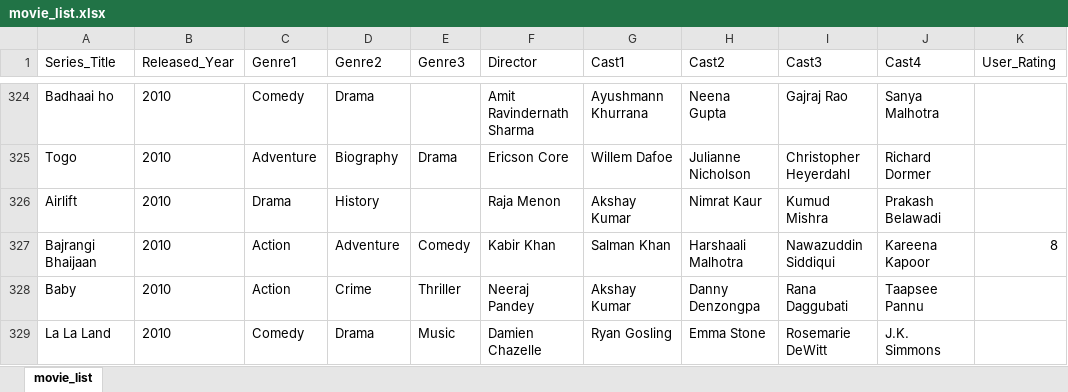
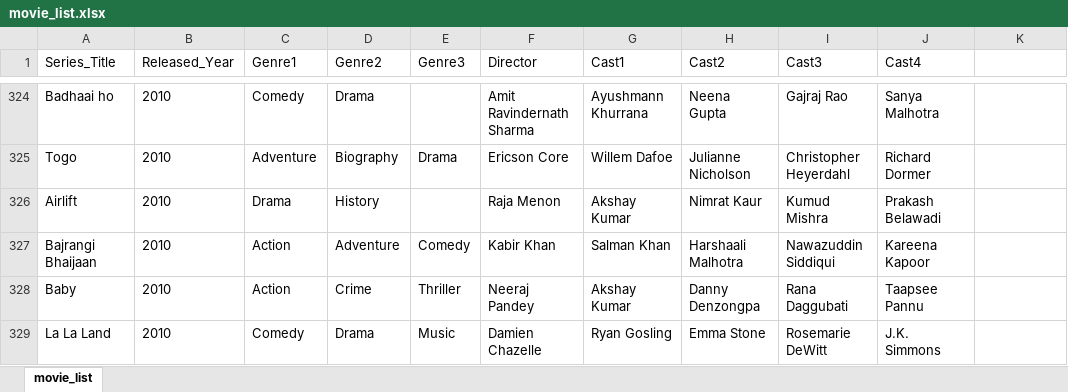
Before and after one commit to Ujj1225/Recommendation-System, an Excel workbook: backend/accounts/files/movie_list.xlsx, sheet movie_list, drawn as a sheet; only a part is shown, gaps mark what is left out; values as stored, in another font and other column widths than the file's, no borders; the diff covers the shown part only; the diff names each change by its address in the sheet, - before the commit and + after, or states it on an @@ line.

```diff
--- a/backend/accounts/files/movie_list.xlsx (sheet movie_list)
+++ b/backend/accounts/files/movie_list.xlsx (sheet movie_list)
-K1: User_Rating
+K1: (empty)
-K327: 8
+K327: (empty)
```
Also changed, not shown: 5 edited cells elsewhere in this sheet, 4 other files.
